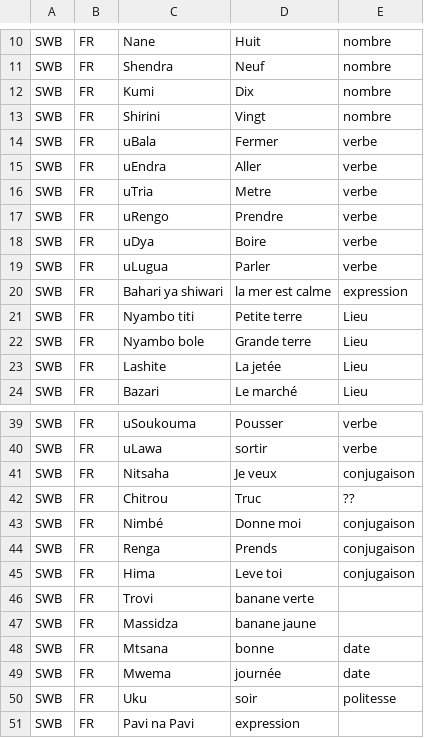
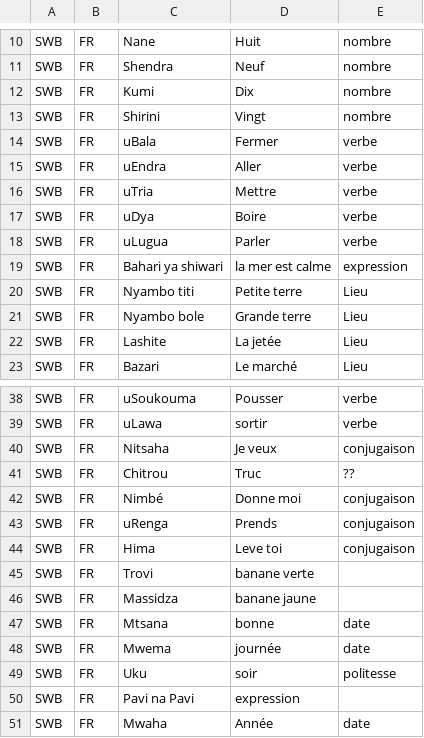
Before and after one commit to ymougenel/language-learning-front, a CSV file: scrips/dico_FR_SWB.csv, drawn as a sheet; only a part is shown, gaps mark what is left out; the shorter side is filled out with more unchanged rows.

```diff
--- a/scrips/dico_FR_SWB.csv
+++ b/scrips/dico_FR_SWB.csv
@@ -15,4 +15,3 @@ SWB,FR,uBala,Fermer,verbe
 SWB,FR,uEndra,Aller,verbe
-SWB,FR,uTria,Metre,verbe
-SWB,FR,uRengo,Prendre,verbe
+SWB,FR,uTria,Mettre,verbe
 SWB,FR,uDya,Boire,verbe
@@ -43,3 +42,3 @@ SWB,FR,Chitrou,Truc,??
 SWB,FR,Nimbé,Donne moi,conjugaison
-SWB,FR,Renga,Prends,conjugaison
+SWB,FR,uRenga,Prends,conjugaison
 SWB,FR,Hima,Leve toi,conjugaison
```
Also changed, not shown: 2 other files.
